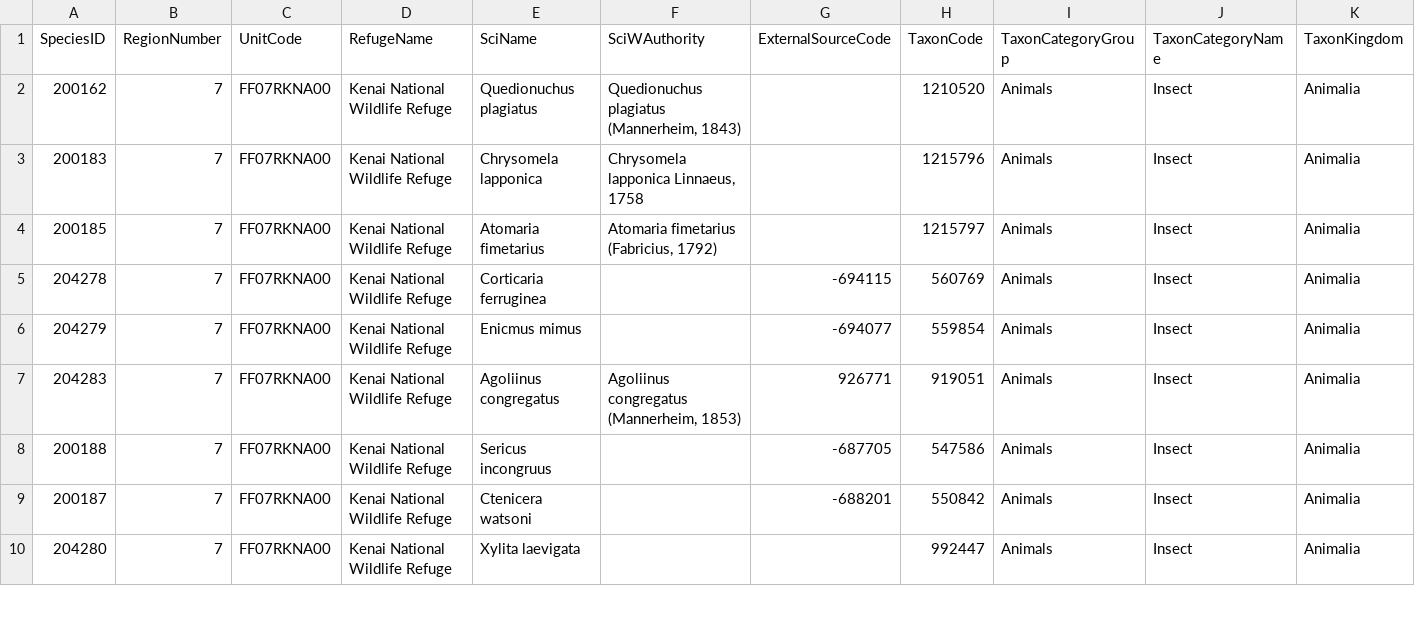
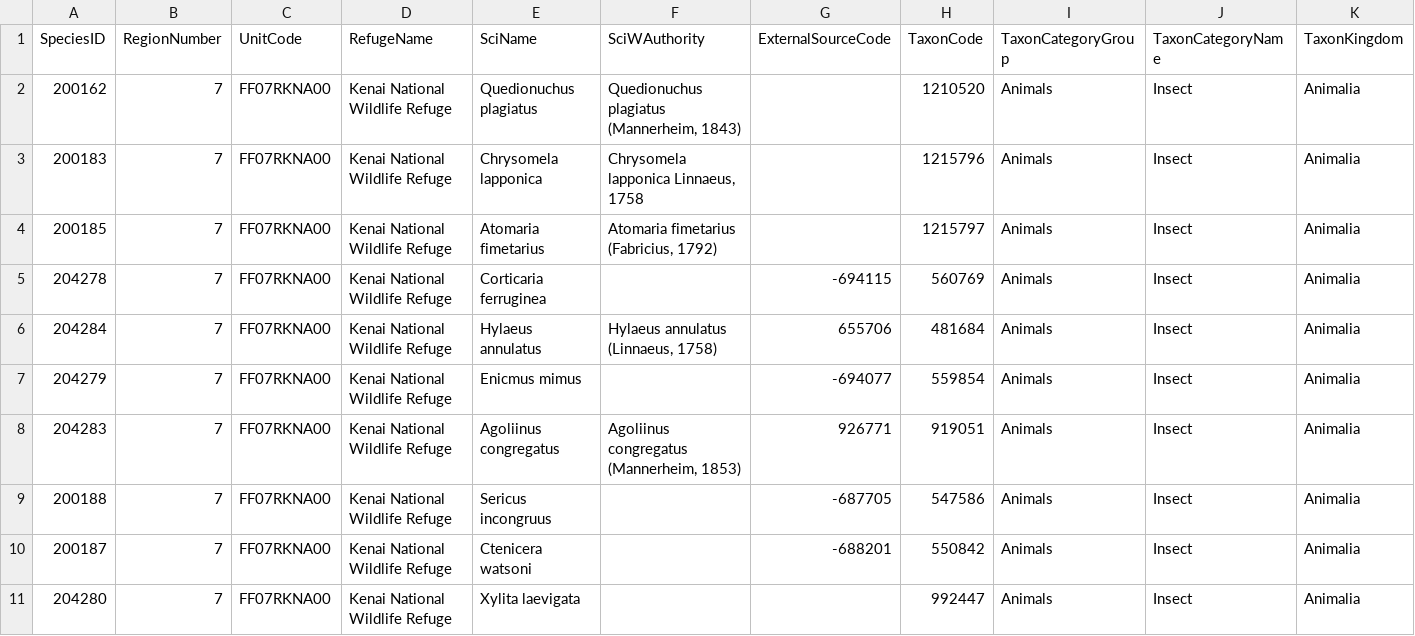
Before and after one commit to Kenai-NWR-bio/KenaiNWRspecies, a CSV file: data/FWSpecies/FWSpecies_insects.csv, drawn as a sheet; only a part is shown; rows hold the shown columns only; the diff names each change by its address in the sheet, - before the commit and + after, or states it on an @@ line.

Commit message:
Add Hylaeus annulatus to FWSpecies

```diff
--- a/data/FWSpecies/FWSpecies_insects.csv
+++ b/data/FWSpecies/FWSpecies_insects.csv
+row 6: 204284 | 7 | FF07RKNA00 | Kenai National Wildlife Refuge | Hylaeus annulatus | Hylaeus annulatus (Linnaeus, 1758) | 655706 | 481684 | Animals | Insect | Animalia
```
